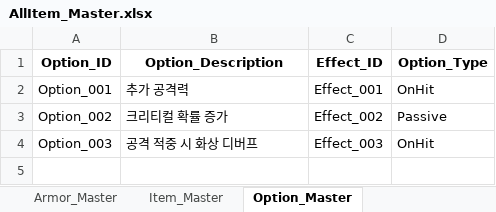
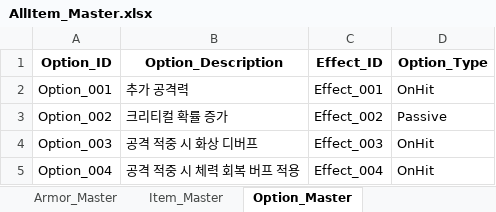
Before and after one commit to SoyCkicken/Adventure, an Excel workbook: JsonFile/Assets/ExcelFiles/AllItem_Master.xlsx, sheet Option_Master, drawn as a sheet; values as stored, in another font and other column widths than the file's, no borders; the diff names each change by its address in the sheet, - before the commit and + after, or states it on an @@ line.

```diff
--- a/JsonFile/Assets/ExcelFiles/AllItem_Master.xlsx (sheet Option_Master)
+++ b/JsonFile/Assets/ExcelFiles/AllItem_Master.xlsx (sheet Option_Master)
+row 5: Option_004 | 공격 적중 시 체력 회복 버프 적용 | Effect_004 | OnHit
```
Also changed, not shown: sheet Armor_Master, JsonFile/Assets/ExcelFiles/Monster_Data.xlsx, 7 other files.
